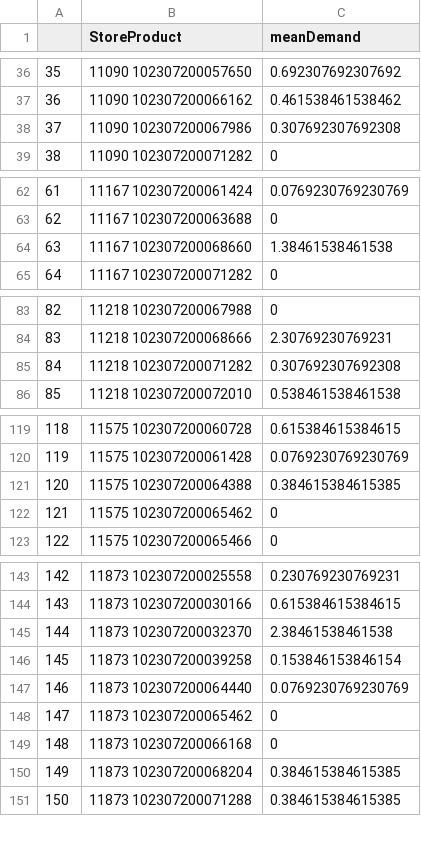
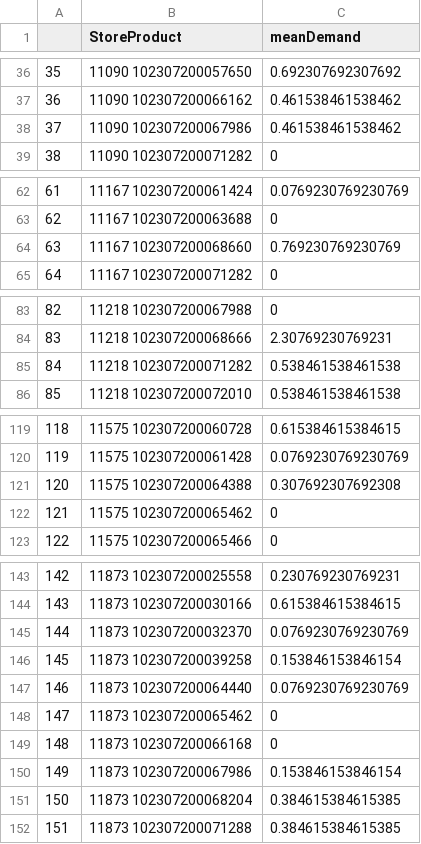
Before and after one commit to jquacinella/IS606_Collab_2, a CSV file: meanDemand.csv, drawn as a sheet; only a part is shown, gaps mark what is left out; addresses are those after the commit; the diff covers the shown part only; the diff names each change by its address in the sheet, - before the commit and + after, or states it on an @@ line.

```diff
--- a/meanDemand.csv
+++ b/meanDemand.csv
-C38 (meanDemand): 0.307692307692308
+C38 (meanDemand): 0.461538461538462
-C64 (meanDemand): 1.38461538461538
+C64 (meanDemand): 0.769230769230769
-C85 (meanDemand): 0.307692307692308
+C85 (meanDemand): 0.538461538461538
-C121 (meanDemand): 0.384615384615385
+C121 (meanDemand): 0.307692307692308
-C145 (meanDemand): 2.38461538461538
+C145 (meanDemand): 0.0769230769230769
+row 150: 149 | 11873 102307200067986 | 0.153846153846154
@@ column A renumbered from row 151 down @@
```
Also changed, not shown: 1 added row and 13 edited cells elsewhere in this file, 1 other file.
